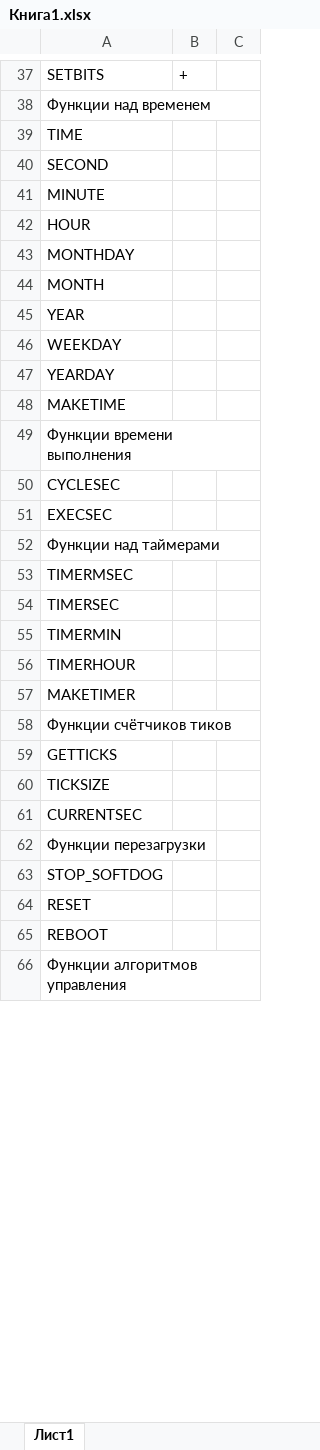
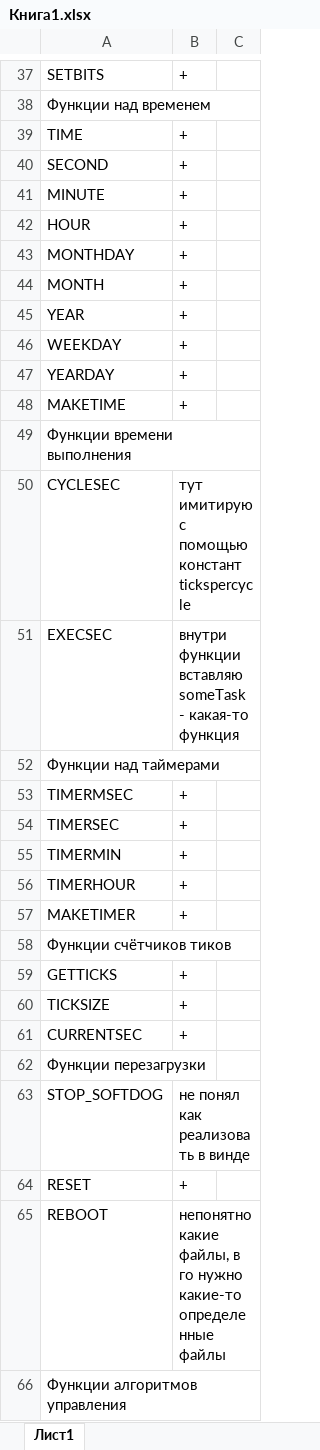
Before and after one commit to stormsp/for_to_go, an Excel workbook: Книга1.xlsx, sheet Лист1, drawn as a sheet; only a part is shown, gaps mark what is left out; values as stored, in another font and other column widths than the file's, no borders; the diff covers the shown part only; the diff names each change by its address in the sheet, - before the commit and + after, or states it on an @@ line.

Commit message:
коммит с функциями из экселя

```diff
--- a/Книга1.xlsx (sheet Лист1)
+++ b/Книга1.xlsx (sheet Лист1)
-B39:B48: (empty)
+B39:B48: +
-B50: (empty)
+B50: тут имитирую с помощью констант tickspercycle
-B51: (empty)
+B51: внутри функции вставляю someTask - какая-то функция
-B53:B57: (empty)
+B53:B57: +
-B59:B61: (empty)
+B59:B61: +
-B63: (empty)
+B63: не понял как реализовать в винде
-B64: (empty)
+B64: +
-B65: (empty)
+B65: непонятно какие файлы, в го нужно какие-то определенные файлы
```
Also changed, not shown: 4 edited cells elsewhere in this sheet, 2 other files.
